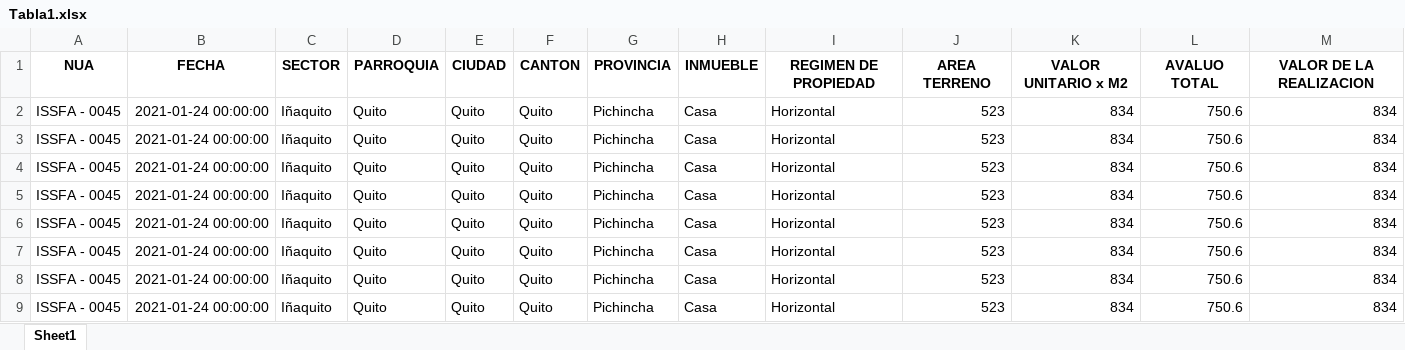
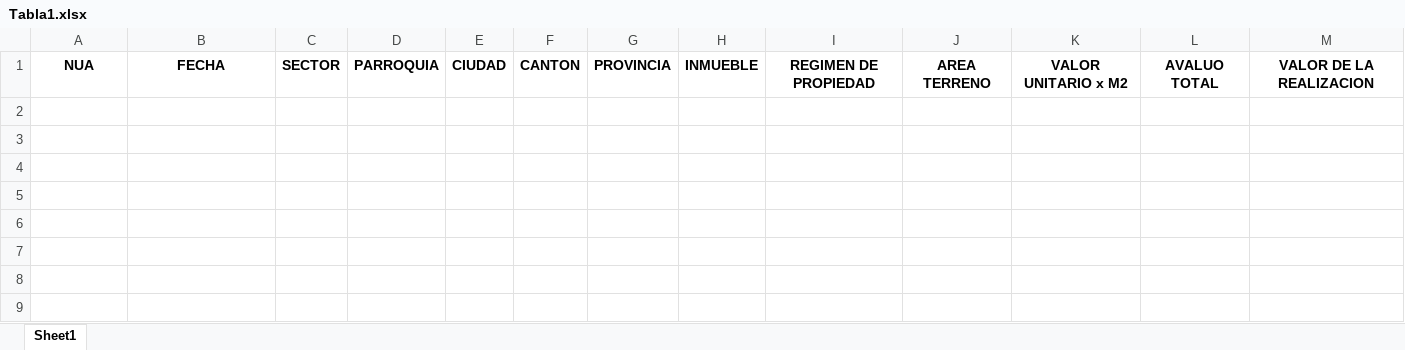
Before and after one commit to FreakJazz/PYQT-Interface-gen-access-DataBase, an Excel workbook: project/Tabla1.xlsx, sheet Sheet1, drawn as a sheet; values as stored, in another font and other column widths than the file's, no borders; the diff names each change by its address in the sheet, - before the commit and + after, or states it on an @@ line.

```diff
--- a/project/Tabla1.xlsx (sheet Sheet1)
+++ b/project/Tabla1.xlsx (sheet Sheet1)
-row 2: ISSFA - 0045 | 2021-01-24 00:00:00 | Iñaquito | Quito | Quito | Quito | Pichincha | Casa | Horizontal | 523 | 834 | 750.6 | 834
-row 3: ISSFA - 0045 | 2021-01-24 00:00:00 | Iñaquito | Quito | Quito | Quito | Pichincha | Casa | Horizontal | 523 | 834 | 750.6 | 834
-row 4: ISSFA - 0045 | 2021-01-24 00:00:00 | Iñaquito | Quito | Quito | Quito | Pichincha | Casa | Horizontal | 523 | 834 | 750.6 | 834
-row 5: ISSFA - 0045 | 2021-01-24 00:00:00 | Iñaquito | Quito | Quito | Quito | Pichincha | Casa | Horizontal | 523 | 834 | 750.6 | 834
-row 6: ISSFA - 0045 | 2021-01-24 00:00:00 | Iñaquito | Quito | Quito | Quito | Pichincha | Casa | Horizontal | 523 | 834 | 750.6 | 834
-row 7: ISSFA - 0045 | 2021-01-24 00:00:00 | Iñaquito | Quito | Quito | Quito | Pichincha | Casa | Horizontal | 523 | 834 | 750.6 | 834
-row 8: ISSFA - 0045 | 2021-01-24 00:00:00 | Iñaquito | Quito | Quito | Quito | Pichincha | Casa | Horizontal | 523 | 834 | 750.6 | 834
-row 9: ISSFA - 0045 | 2021-01-24 00:00:00 | Iñaquito | Quito | Quito | Quito | Pichincha | Casa | Horizontal | 523 | 834 | 750.6 | 834
```
Also changed, not shown: 2 other files.
